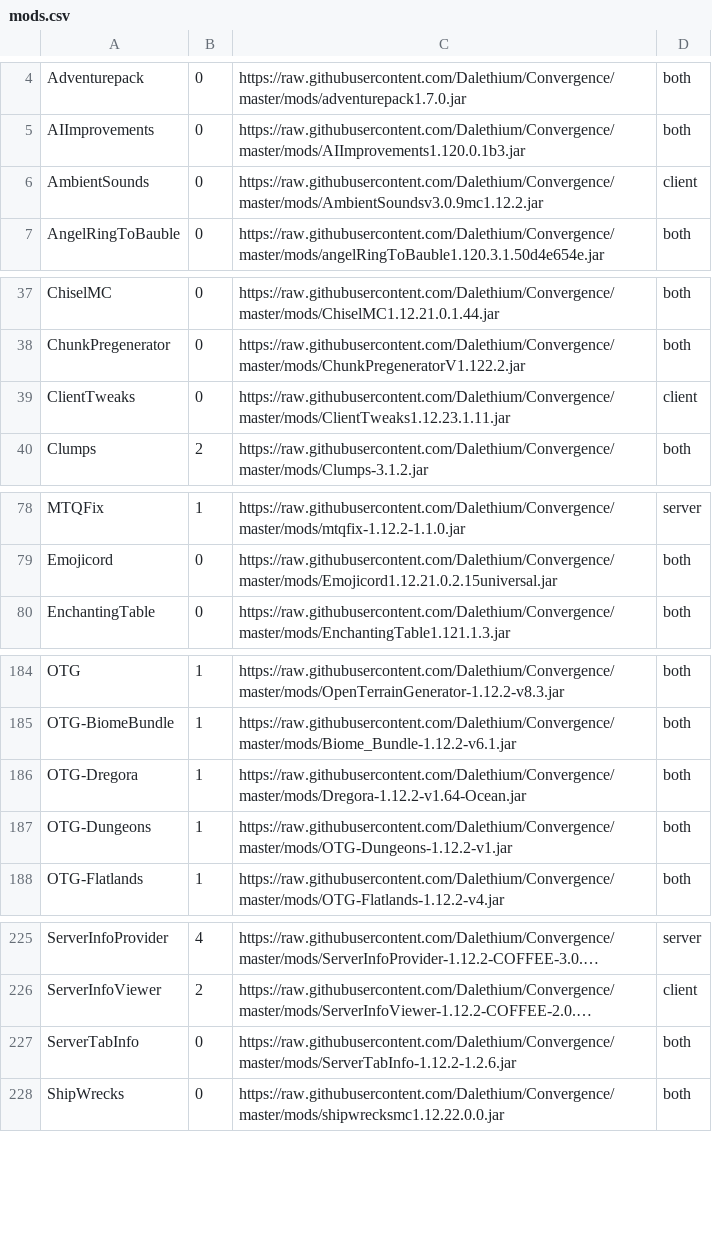
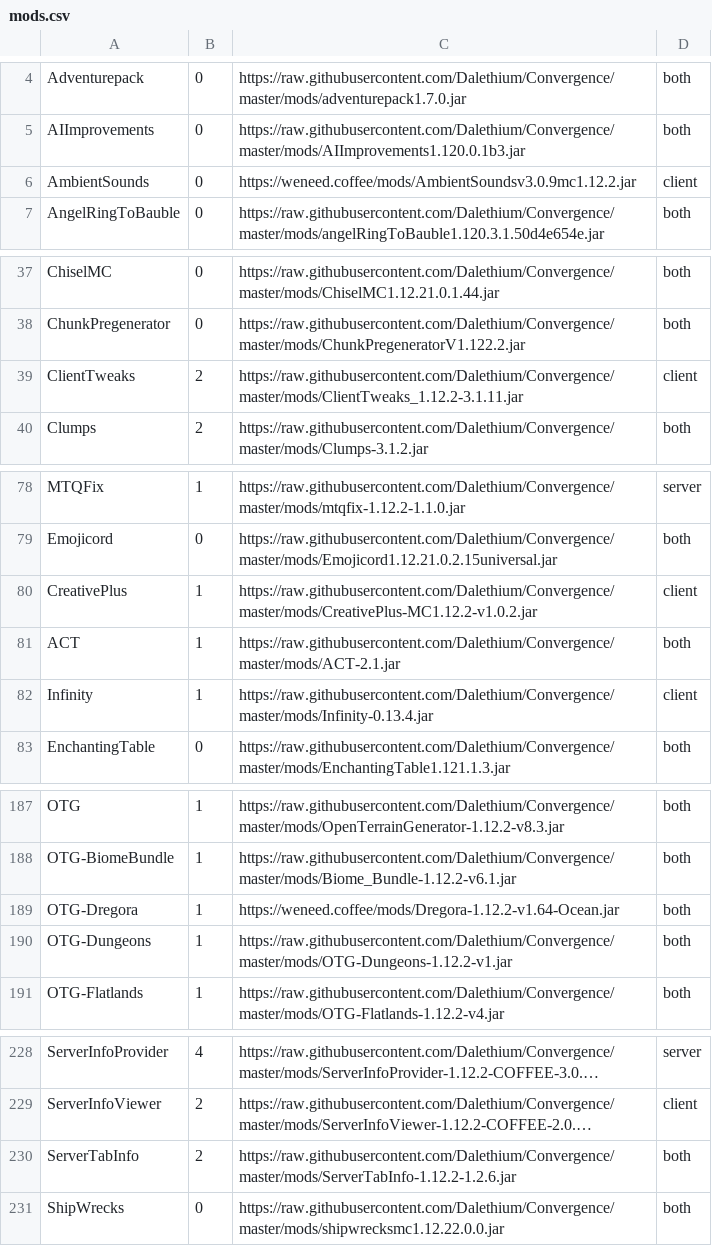
Before and after one commit to Dalethium/Convergence, a CSV file: mods.csv, drawn as a sheet; only a part is shown, gaps mark what is left out; long unchanged cells end in …; addresses are those after the commit; the diff names each change by its address in the sheet, - before the commit and + after, or states it on an @@ line.

Commit message:
Moved larger mods to web server, added creative mods

```diff
--- a/mods.csv
+++ b/mods.csv
-C6: https://raw.githubusercontent.com/Dalethium/Convergence/master/mods/AmbientSoundsv3.0.9mc1.12.2.jar
+C6: https://weneed.coffee/mods/AmbientSoundsv3.0.9mc1.12.2.jar
-B39: 0
+B39: 2
-C39: https://raw.githubusercontent.com/Dalethium/Convergence/master/mods/ClientTweaks1.12.23.1.11.jar
+C39: https://raw.githubusercontent.com/Dalethium/Convergence/master/mods/ClientTweaks_1.12.2-3.1.11.jar
+row 80: CreativePlus | 1 | https://raw.githubusercontent.com/Dalethium/Convergence/master/mods/CreativePlus-MC1.12.2-v1.0.2.jar | client
+row 81: ACT | 1 | https://raw.githubusercontent.com/Dalethium/Convergence/master/mods/ACT-2.1.jar | both
+row 82: Infinity | 1 | https://raw.githubusercontent.com/Dalethium/Convergence/master/mods/Infinity-0.13.4.jar | client
-C189: https://raw.githubusercontent.com/Dalethium/Convergence/master/mods/Dregora-1.12.2-v1.64-Ocean.jar
+C189: https://weneed.coffee/mods/Dregora-1.12.2-v1.64-Ocean.jar
-B230: 0
+B230: 2
```
Also changed, not shown: 8 other files.
